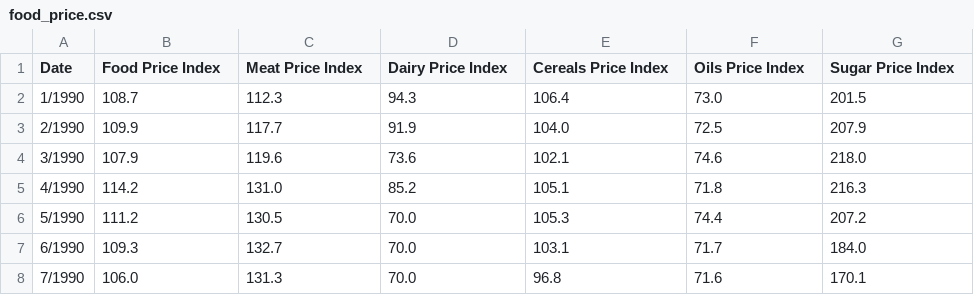
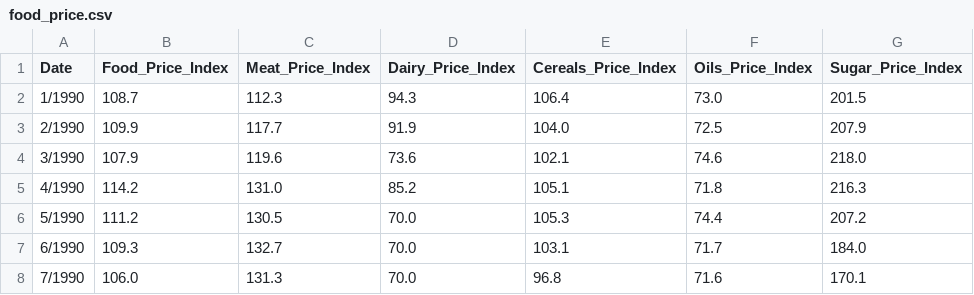
Before and after one commit to irevived1/projectfive, a CSV file: app/assets/csv/food_price.csv, drawn as a sheet; only a part is shown.

```diff
--- a/app/assets/csv/food_price.csv
+++ b/app/assets/csv/food_price.csv
@@ -1,2 +1,2 @@
-Date,Food Price Index,Meat Price Index,Dairy Price Index,Cereals Price Index,Oils Price Index,Sugar Price Index,,,,,,,,
+Date,Food_Price_Index,Meat_Price_Index,Dairy_Price_Index,Cereals_Price_Index,Oils_Price_Index,Sugar_Price_Index,,,,,,,,
 1/1990,108.7,112.3,94.3,106.4,73.0,201.5,,,,,,,,
```
Also changed, not shown: 1 other file.
